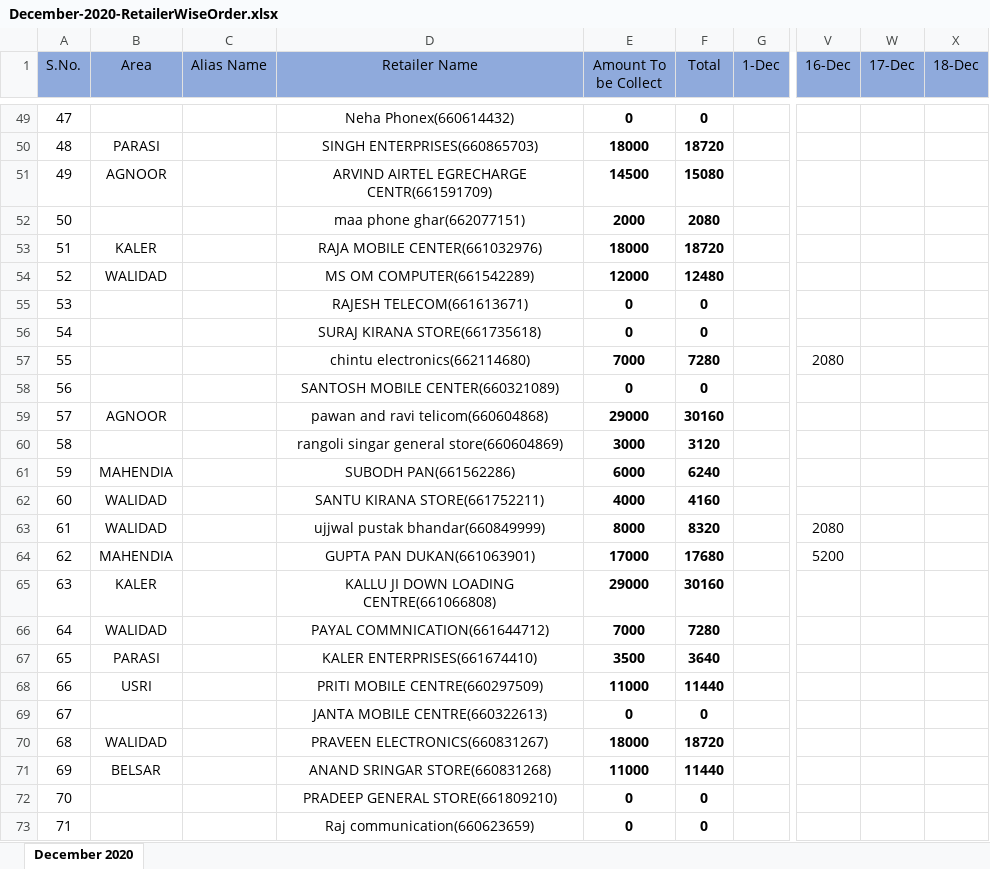
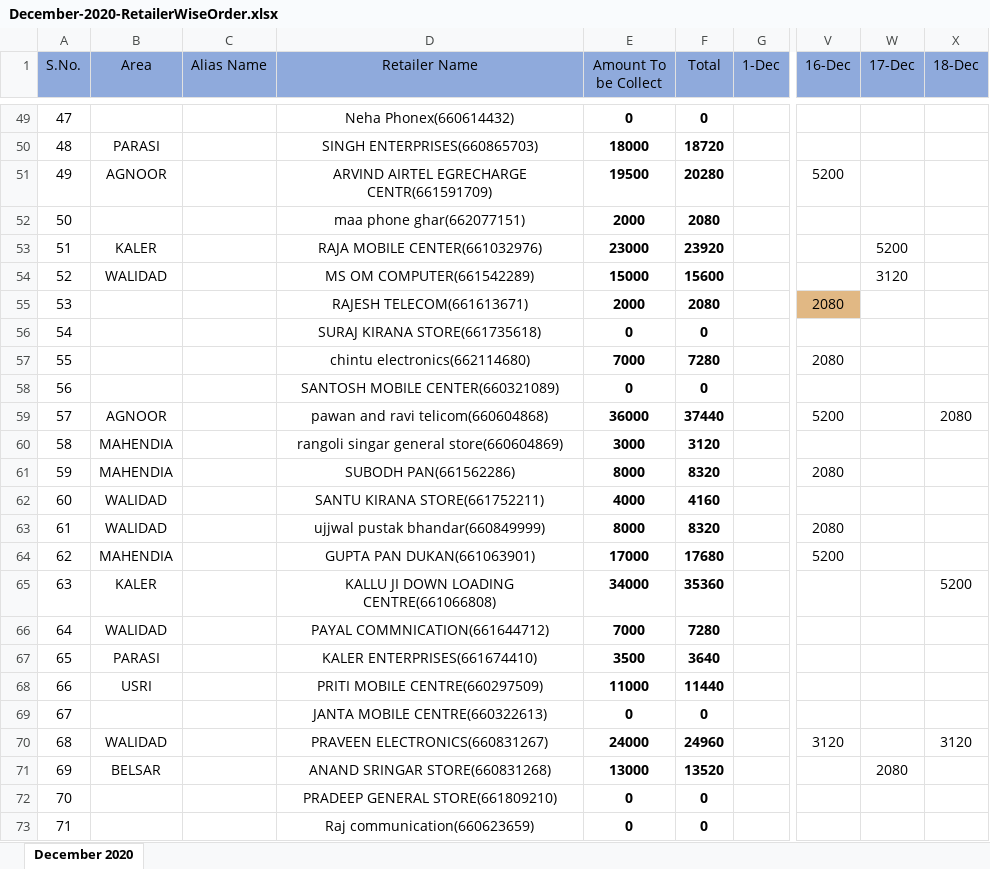
Before and after one commit to PalakEnterprises/DailyReport, an Excel workbook: Daily Orders/December-2020-RetailerWiseOrder.xlsx, sheet December 2020, drawn as a sheet; only a part is shown, gaps mark what is left out; values as stored, in another font and other column widths than the file's, no borders; the diff covers the shown part only; the diff names each change by its address in the sheet, - before the commit and + after, or states it on an @@ line.

```diff
--- a/Daily Orders/December-2020-RetailerWiseOrder.xlsx (sheet December 2020)
+++ b/Daily Orders/December-2020-RetailerWiseOrder.xlsx (sheet December 2020)
-E51 (Amount To be Collect): 14500
+E51 (Amount To be Collect): 19500
-F51 (Total): 15080
+F51 (Total): 20280
-V51 (16-Dec): (empty)
+V51 (16-Dec): 5200
-E53 (Amount To be Collect): 18000
+E53 (Amount To be Collect): 23000
-F53 (Total): 18720
+F53 (Total): 23920
-W53 (17-Dec): (empty)
+W53 (17-Dec): 5200
-E54 (Amount To be Collect): 12000
+E54 (Amount To be Collect): 15000
-F54 (Total): 12480
+F54 (Total): 15600
-W54 (17-Dec): (empty)
+W54 (17-Dec): 3120
-E55 (Amount To be Collect): 0
+E55 (Amount To be Collect): 2000
-F55 (Total): 0
+F55 (Total): 2080
-V55 (16-Dec): (empty)
+V55 (16-Dec): 2080
-V55 fill: none
+V55 fill: #E1B884
-E59 (Amount To be Collect): 29000
+E59 (Amount To be Collect): 36000
-F59 (Total): 30160
+F59 (Total): 37440
-V59 (16-Dec): (empty)
+V59 (16-Dec): 5200
-X59 (18-Dec): (empty)
+X59 (18-Dec): 2080
-B60 (Area): (empty)
+B60 (Area): MAHENDIA
-E61 (Amount To be Collect): 6000
+E61 (Amount To be Collect): 8000
-F61 (Total): 6240
+F61 (Total): 8320
-V61 (16-Dec): (empty)
+V61 (16-Dec): 2080
-E65 (Amount To be Collect): 29000
+E65 (Amount To be Collect): 34000
-F65 (Total): 30160
+F65 (Total): 35360
-X65 (18-Dec): (empty)
+X65 (18-Dec): 5200
-E70 (Amount To be Collect): 18000
+E70 (Amount To be Collect): 24000
-F70 (Total): 18720
+F70 (Total): 24960
-V70 (16-Dec): (empty)
+V70 (16-Dec): 3120
-X70 (18-Dec): (empty)
+X70 (18-Dec): 3120
-E71 (Amount To be Collect): 11000
+E71 (Amount To be Collect): 13000
-F71 (Total): 11440
+F71 (Total): 13520
-W71 (17-Dec): (empty)
+W71 (17-Dec): 2080
```
Also changed, not shown: 89 edited cells and cell formats elsewhere in this sheet, Daily Collection/December-2020-Collection.xlsx, Daily Orders/December-2020-Orders.xlsx.
